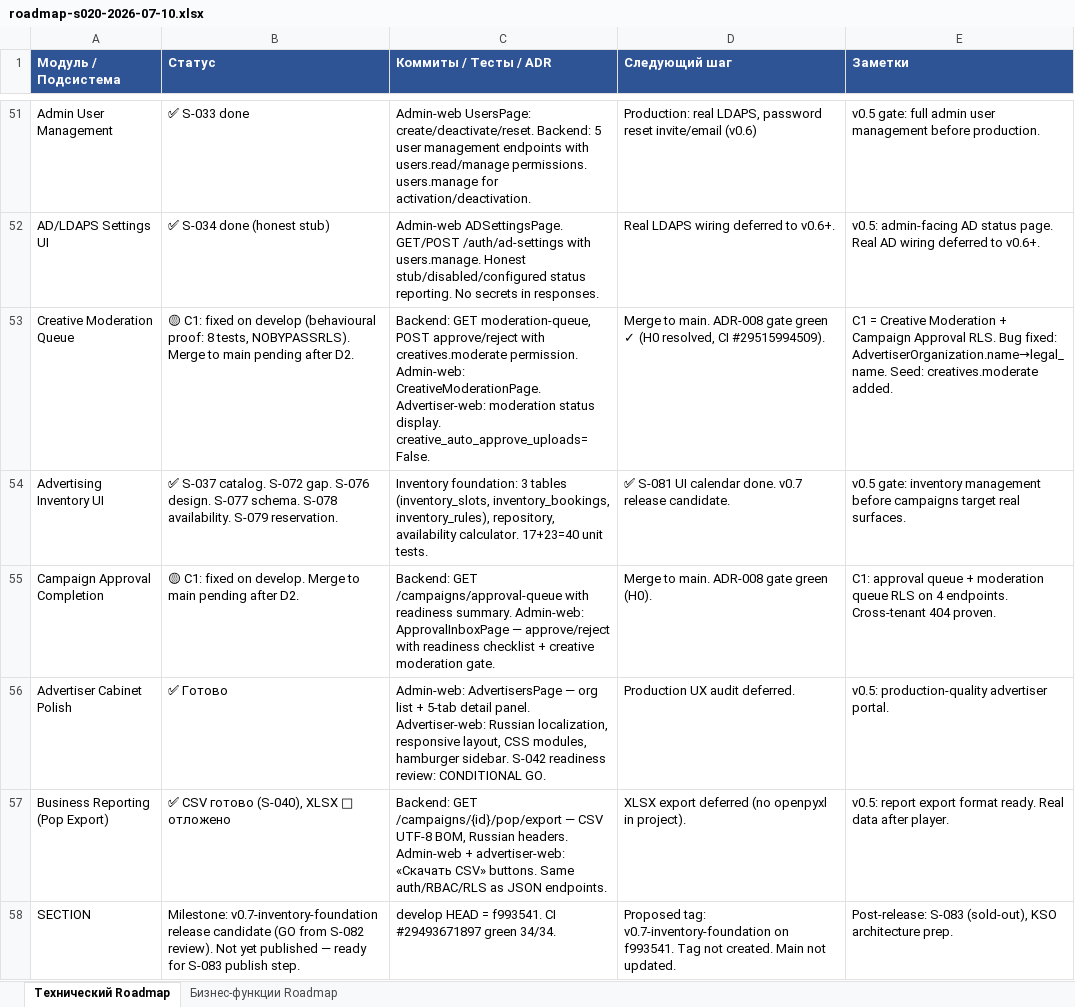
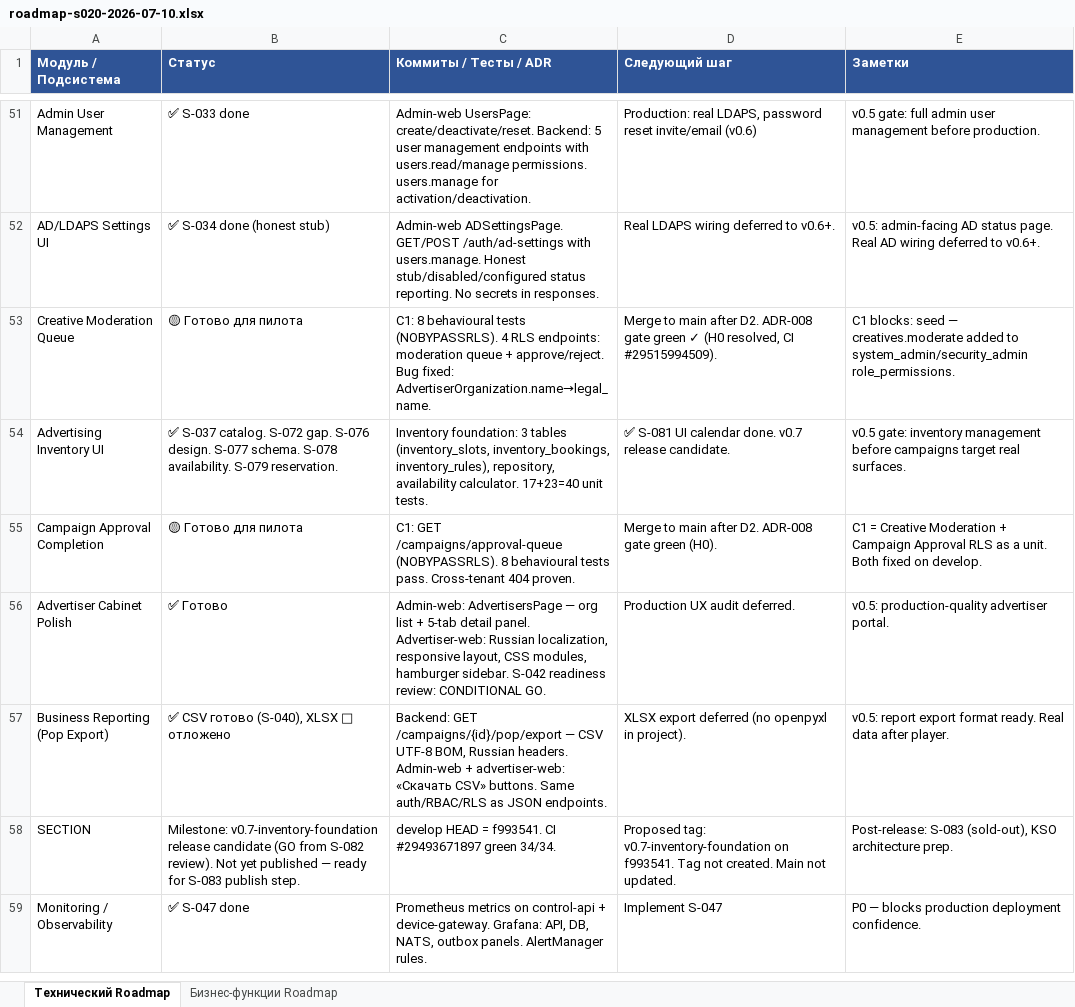
Before and after one commit to santanas-dev/retail-media-platform-enterprise, an Excel workbook: docs/product/roadmap-s020-2026-07-10.xlsx, sheet Технический Roadmap, drawn as a sheet; only a part is shown, gaps mark what is left out; the shorter side is filled out with more unchanged rows; values as stored, in another font and other column widths than the file's, no borders; removed rows and columns are numbered as before the commit, all else as after; the diff covers the shown part only; the diff names each change by its address in the sheet, - before the commit and + after, or states it on an @@ line.

Commit message:
fix(D2 follow-up): dictionary statuses in roadmap, D2→RESOLVED
Roadmap status column now uses only dictionary values:
- R53 Creative Moderation: 🟡 Готово для пилота
- R55 Campaign Approval: 🟡 Готово для пилота
- R60 Real LDAPS: ✅ Готово
- R82 Identity Hardening: ✅ Готово
- R84 Creative Moderation Manual: 🟡 Готово для пилота

C1/C2/H0/D1 proof moved to Коммиты/Тесты/ADR and Заметки columns.
PROJECT_STATE.md: HEAD→df3b946, D2→RESOLVED, C1 next step→merge after D2 resolved.

```diff
--- a/docs/product/roadmap-s020-2026-07-10.xlsx (sheet Технический Roadmap)
+++ b/docs/product/roadmap-s020-2026-07-10.xlsx (sheet Технический Roadmap)
-row 53: Creative Moderation Queue | 🟡 C1: fixed on develop (behavioural proof: 8 tests, NOBYPASSRLS). Merge to main pending after D2. | Backend: GET moderation-queue, POST approve/reject with creatives.moderate permission. Admin-web: CreativeModerationPage. Advertiser-web: moderation status display. creative_auto_approve_uploads=False. | Merge to main. ADR-008 gate green ✓ (H0 resolved, CI #29515994509). | C1 = Creative Moderation + Campaign Approval RLS. Bug fixed: AdvertiserOrganization.name→legal_name. Seed: creatives.moderate added.
+row 53: Creative Moderation Queue | 🟡 Готово для пилота | C1: 8 behavioural tests (NOBYPASSRLS). 4 RLS endpoints: moderation queue + approve/reject. Bug fixed: AdvertiserOrganization.name→legal_name. | Merge to main after D2. ADR-008 gate green ✓ (H0 resolved, CI #29515994509). | C1 blocks: seed — creatives.moderate added to system_admin/security_admin role_permissions.
-row 55: Campaign Approval Completion | 🟡 C1: fixed on develop. Merge to main pending after D2. | Backend: GET /campaigns/approval-queue with readiness summary. Admin-web: ApprovalInboxPage — approve/reject with readiness checklist + creative moderation gate. | Merge to main. ADR-008 gate green (H0). | C1: approval queue + moderation queue RLS on 4 endpoints. Cross-tenant 404 proven.
+row 55: Campaign Approval Completion | 🟡 Готово для пилота | C1: GET /campaigns/approval-queue (NOBYPASSRLS). 8 behavioural tests pass. Cross-tenant 404 proven. | Merge to main after D2. ADR-008 gate green (H0). | C1 = Creative Moderation + Campaign Approval RLS as a unit. Both fixed on develop.
```
Also changed, not shown: 1 added row, 1 removed row and 5 edited cells elsewhere in this sheet, 1 other file.
